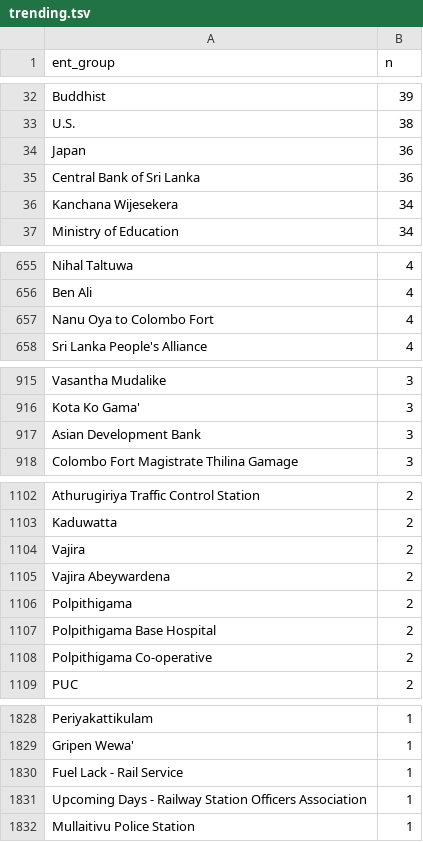
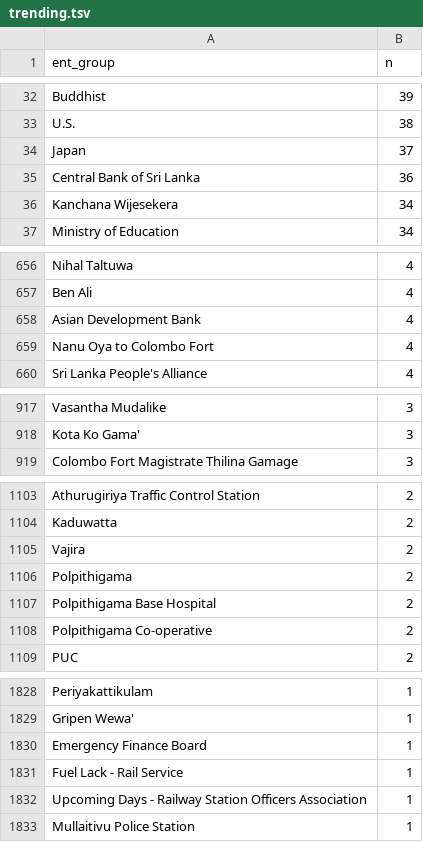
Before and after one commit to nuuuwan/news_lk2, a TSV file: trending.tsv, drawn as a sheet; only a part is shown, gaps mark what is left out; the diff covers the shown part only.

```diff
--- a/trending.tsv
+++ b/trending.tsv
@@ -33,3 +33,3 @@ Buddhist	39
 U.S.	38
-Japan	36
+Japan	37
 Central Bank of Sri Lanka	36
@@ -656,2 +657,3 @@ Nihal Taltuwa	4
 Ben Ali	4
+Asian Development Bank	4
 Nanu Oya to Colombo Fort	4
@@ -916,3 +918,2 @@ Vasantha Mudalike	3
 Kota Ko Gama'	3
-Asian Development Bank	3
 Colombo Fort Magistrate Thilina Gamage	3
@@ -1104,3 +1105,2 @@ Kaduwatta	2
 Vajira	2
-Vajira Abeywardena	2
 Polpithigama	2
@@ -1829,2 +1829,3 @@ Periyakattikulam	1
 Gripen Wewa'	1
+Emergency Finance Board	1
 Fuel Lack - Rail Service	1
```
Also changed, not shown: 6 added rows, 5 removed rows and 5 edited cells elsewhere in this file, 6 other files.
